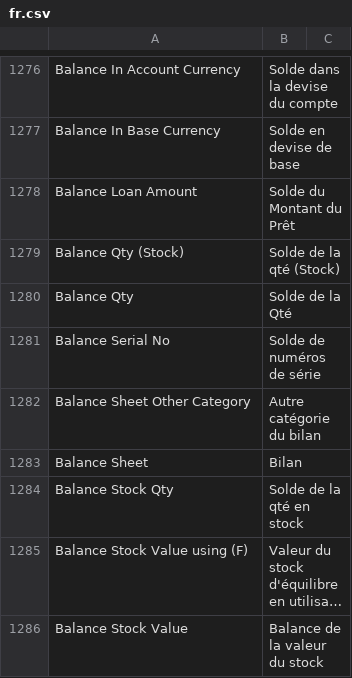
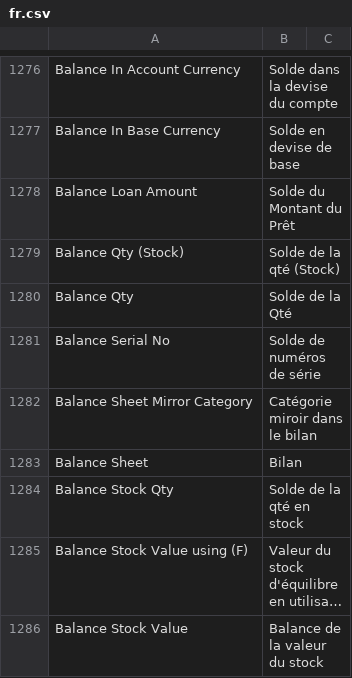
Before and after one commit to noec764/erpnext, a CSV file: erpnext/translations/fr.csv, drawn as a sheet; only a part is shown, gaps mark what is left out; long unchanged cells end in ….

```diff
--- a/erpnext/translations/fr.csv
+++ b/erpnext/translations/fr.csv
@@ -1507,3 +1507,3 @@ Balance Qty,Solde de la Qté,
 Balance Serial No,Solde de numéros de série,
-Balance Sheet Other Category,Autre catégorie du bilan,
+Balance Sheet Mirror Category,Catégorie miroir dans le bilan,
 Balance Sheet,Bilan,
```
Also changed, not shown: 3 other files.
